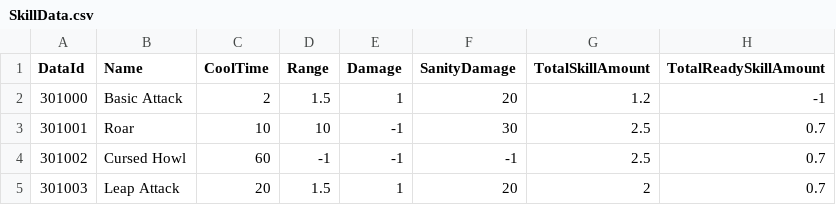
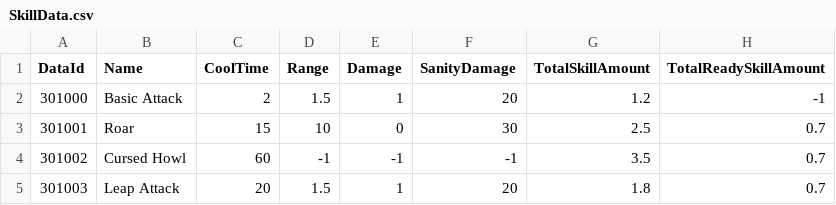
Before and after one commit to kookmin-sw/capstone-2024-10, a CSV file: Client/Assets/Resources/Datas/ExcelData/SkillData.csv, drawn as a sheet.

```diff
--- a/Client/Assets/Resources/Datas/ExcelData/SkillData.csv
+++ b/Client/Assets/Resources/Datas/ExcelData/SkillData.csv
@@ -2,4 +2,4 @@ DataId,Name,CoolTime,Range,Damage,SanityDamage,TotalSkillAmount,TotalReadySkillA
 301000,Basic Attack,2,1.5,1,20,1.2,-1
-301001,Roar,10,10,-1,30,2.5,0.7
-301002,Cursed Howl,60,-1,-1,-1,2.5,0.7
-301003,Leap Attack,20,1.5,1,20,2,0.7
+301001,Roar,15,10,0,30,2.5,0.7
+301002,Cursed Howl,60,-1,-1,-1,3.5,0.7
+301003,Leap Attack,20,1.5,1,20,1.8,0.7
```
Also changed, not shown: 20 other files.
